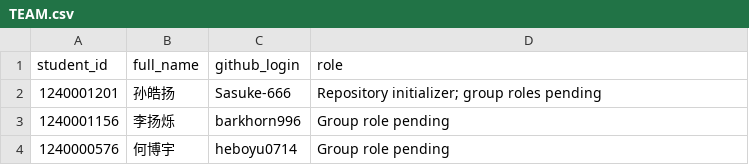
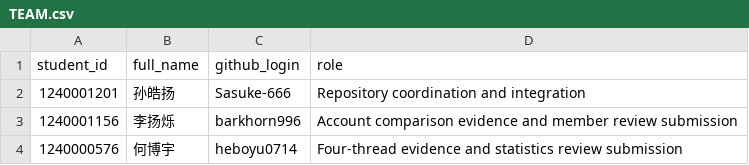
Before and after one commit to Sasuke-666/CS340-Research-Paper-Replication, a CSV file: docs/TEAM.csv, drawn as a sheet.

```diff
--- a/docs/TEAM.csv
+++ b/docs/TEAM.csv
@@ -1,4 +1,4 @@
 student_id,full_name,github_login,role
-1240001201,孙皓扬,Sasuke-666,Repository initializer; group roles pending
-1240001156,李扬烁,barkhorn996,Group role pending
-1240000576,何博宇,heboyu0714,Group role pending
+1240001201,孙皓扬,Sasuke-666,Repository coordination and integration
+1240001156,李扬烁,barkhorn996,Account comparison evidence and member review submission
+1240000576,何博宇,heboyu0714,Four-thread evidence and statistics review submission
```
Also changed, not shown: docs/CONTRIBUTIONS.csv, 8 other files.
